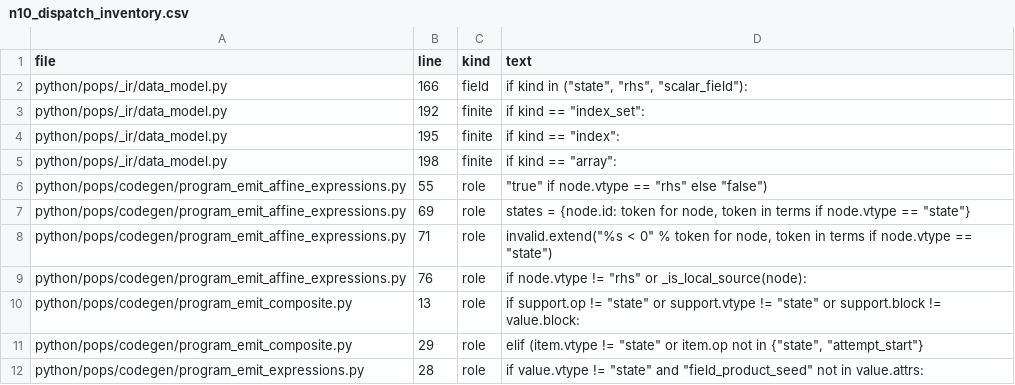
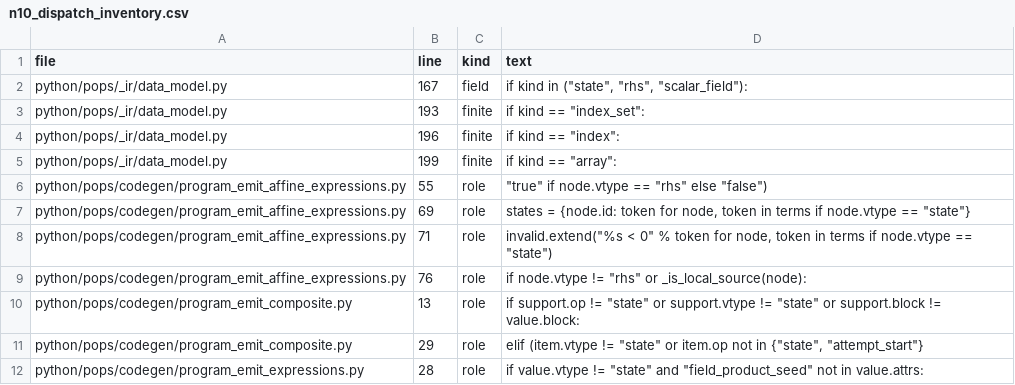
Before and after one commit to wolf75222/PoPS, a CSV file: docs/design/n10_dispatch_inventory.csv, drawn as a sheet; only a part is shown.

Commit message:
ROM-85 N10 lot 3a: regenerate the dispatch inventory (review A1)
The state_geometry reason now spans two lines, so the four data_model.py
rows move by one line. scripts/n10_dispatch_inventory.py --check passes.

```diff
--- a/docs/design/n10_dispatch_inventory.csv
+++ b/docs/design/n10_dispatch_inventory.csv
@@ -1,6 +1,6 @@
 file,line,kind,text
-python/pops/_ir/data_model.py,166,field,"if kind in (""state"", ""rhs"", ""scalar_field""):"
-python/pops/_ir/data_model.py,192,finite,"if kind == ""index_set"":"
-python/pops/_ir/data_model.py,195,finite,"if kind == ""index"":"
-python/pops/_ir/data_model.py,198,finite,"if kind == ""array"":"
+python/pops/_ir/data_model.py,167,field,"if kind in (""state"", ""rhs"", ""scalar_field""):"
+python/pops/_ir/data_model.py,193,finite,"if kind == ""index_set"":"
+python/pops/_ir/data_model.py,196,finite,"if kind == ""index"":"
+python/pops/_ir/data_model.py,199,finite,"if kind == ""array"":"
 python/pops/codegen/program_emit_affine_expressions.py,55,role,"""true"" if node.vtype == ""rhs"" else ""false"")"
```
